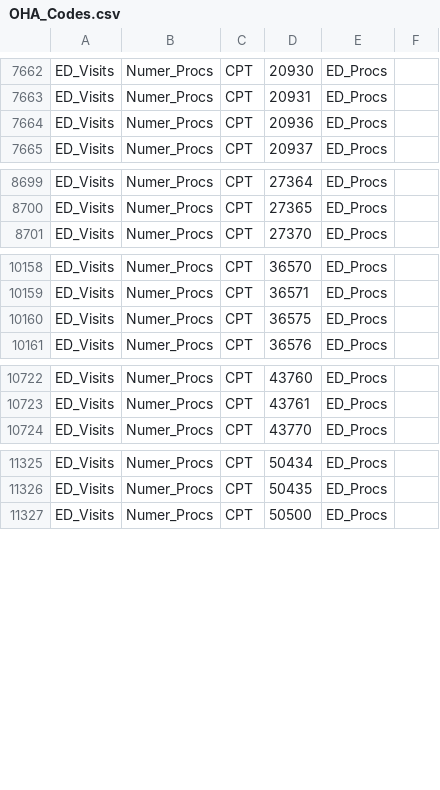
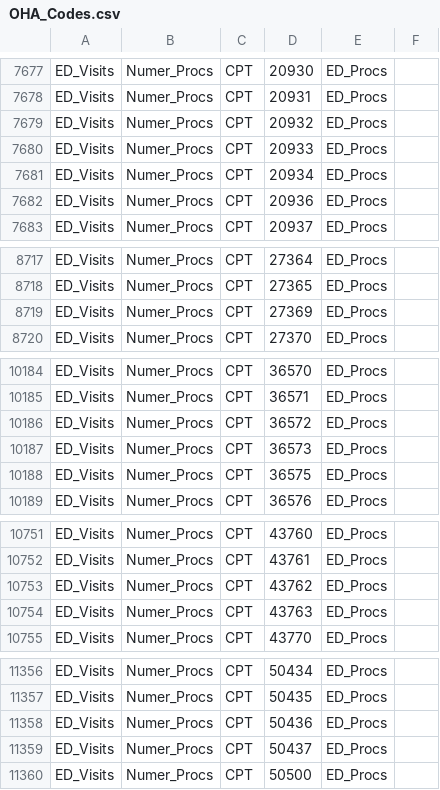
Before and after one commit to Milliman-PRM/oha-incentive-measures, a CSV file: references/_data/OHA_Codes.csv, drawn as a sheet; only a part is shown, gaps mark what is left out; the diff covers the shown part only.

Commit message:
Add new cpt codes to ed procedure value set
Do this to identify ed visits according to the new specifications

```diff
--- a/references/_data/OHA_Codes.csv
+++ b/references/_data/OHA_Codes.csv
@@ -7663,2 +7678,5 @@ ED_Visits,Numer_Procs,CPT,20930,ED_Procs,
 ED_Visits,Numer_Procs,CPT,20931,ED_Procs,
+ED_Visits,Numer_Procs,CPT,20932,ED_Procs,
+ED_Visits,Numer_Procs,CPT,20933,ED_Procs,
+ED_Visits,Numer_Procs,CPT,20934,ED_Procs,
 ED_Visits,Numer_Procs,CPT,20936,ED_Procs,
@@ -8700,2 +8718,3 @@ ED_Visits,Numer_Procs,CPT,27364,ED_Procs,
 ED_Visits,Numer_Procs,CPT,27365,ED_Procs,
+ED_Visits,Numer_Procs,CPT,27369,ED_Procs,
 ED_Visits,Numer_Procs,CPT,27370,ED_Procs,
@@ -10159,2 +10185,4 @@ ED_Visits,Numer_Procs,CPT,36570,ED_Procs,
 ED_Visits,Numer_Procs,CPT,36571,ED_Procs,
+ED_Visits,Numer_Procs,CPT,36572,ED_Procs,
+ED_Visits,Numer_Procs,CPT,36573,ED_Procs,
 ED_Visits,Numer_Procs,CPT,36575,ED_Procs,
@@ -10723,2 +10752,4 @@ ED_Visits,Numer_Procs,CPT,43760,ED_Procs,
 ED_Visits,Numer_Procs,CPT,43761,ED_Procs,
+ED_Visits,Numer_Procs,CPT,43762,ED_Procs,
+ED_Visits,Numer_Procs,CPT,43763,ED_Procs,
 ED_Visits,Numer_Procs,CPT,43770,ED_Procs,
@@ -11326,2 +11357,4 @@ ED_Visits,Numer_Procs,CPT,50434,ED_Procs,
 ED_Visits,Numer_Procs,CPT,50435,ED_Procs,
+ED_Visits,Numer_Procs,CPT,50436,ED_Procs,
+ED_Visits,Numer_Procs,CPT,50437,ED_Procs,
 ED_Visits,Numer_Procs,CPT,50500,ED_Procs,
```
Also changed, not shown: 24 added rows elsewhere in this file.
